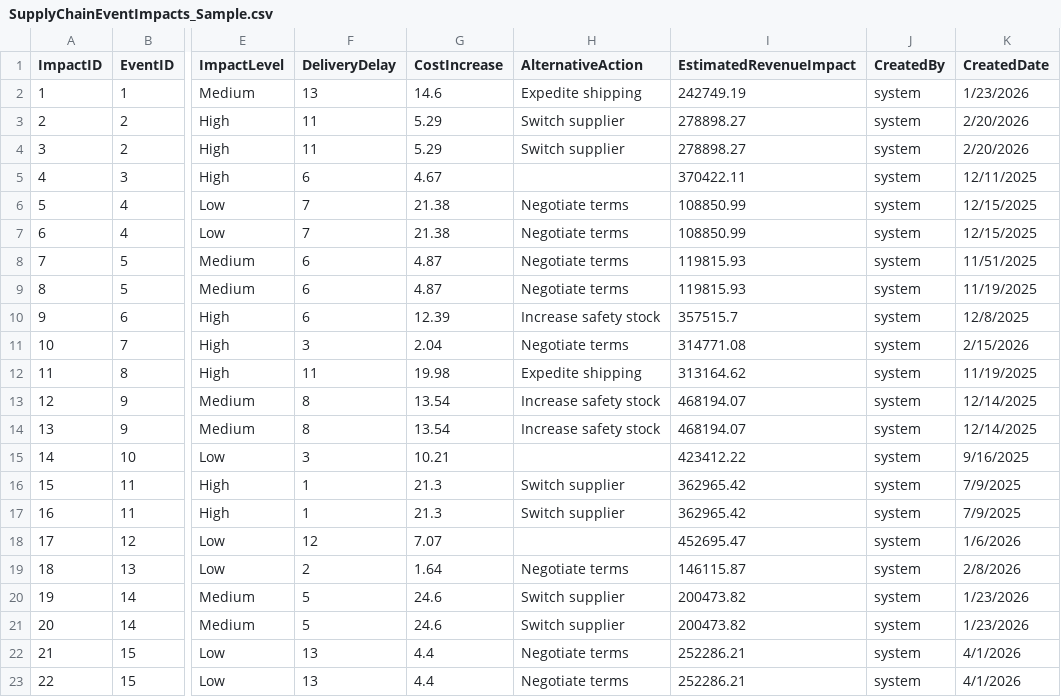
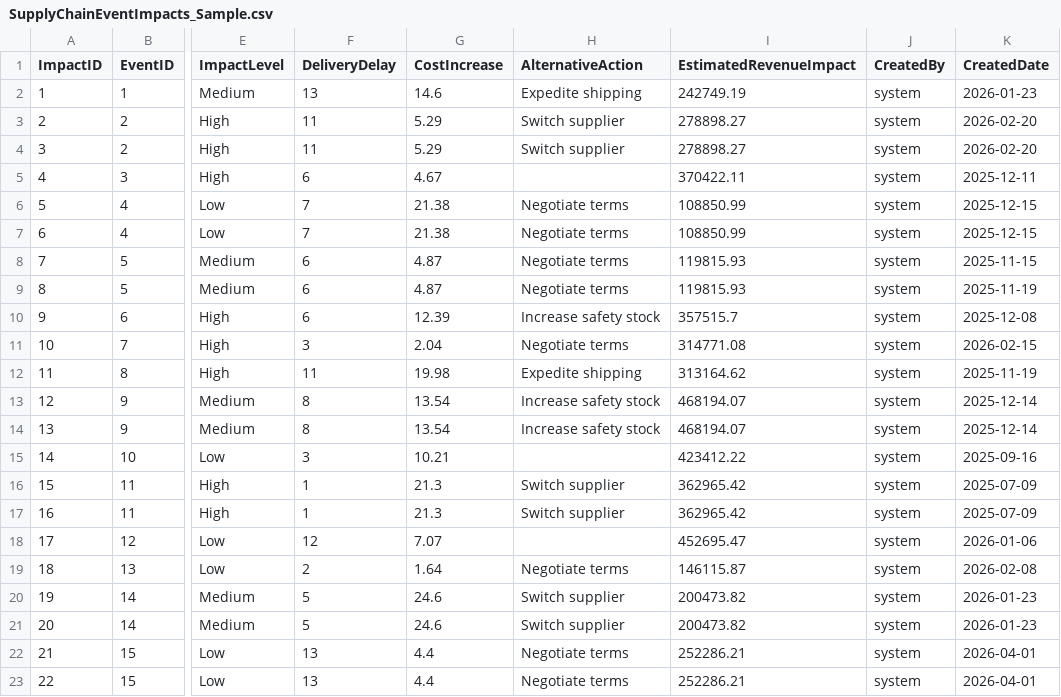
Before and after one commit to qkfang/client-iq-agent-hosted, a CSV file: src/fabric/datagen/input/SupplyChainEventImpacts_Sample.csv, drawn as a sheet; only a part is shown, gaps mark what is left out; the diff names each change by its address in the sheet, - before the commit and + after, or states it on an @@ line.

```diff
--- a/src/fabric/datagen/input/SupplyChainEventImpacts_Sample.csv
+++ b/src/fabric/datagen/input/SupplyChainEventImpacts_Sample.csv
-K2 (CreatedDate): 1/23/2026
+K2 (CreatedDate): 2026-01-23
-K3:K4 (CreatedDate): 2/20/2026
+K3:K4 (CreatedDate): 2026-02-20
-K5 (CreatedDate): 12/11/2025
+K5 (CreatedDate): 2025-12-11
-K6:K7 (CreatedDate): 12/15/2025
+K6:K7 (CreatedDate): 2025-12-15
-K8 (CreatedDate): 11/51/2025
+K8 (CreatedDate): 2025-11-15
-K9 (CreatedDate): 11/19/2025
+K9 (CreatedDate): 2025-11-19
-K10 (CreatedDate): 12/8/2025
+K10 (CreatedDate): 2025-12-08
-K11 (CreatedDate): 2/15/2026
+K11 (CreatedDate): 2026-02-15
-K12 (CreatedDate): 11/19/2025
+K12 (CreatedDate): 2025-11-19
-K13:K14 (CreatedDate): 12/14/2025
+K13:K14 (CreatedDate): 2025-12-14
-K15 (CreatedDate): 9/16/2025
+K15 (CreatedDate): 2025-09-16
-K16:K17 (CreatedDate): 7/9/2025
+K16:K17 (CreatedDate): 2025-07-09
-K18 (CreatedDate): 1/6/2026
+K18 (CreatedDate): 2026-01-06
-K19 (CreatedDate): 2/8/2026
+K19 (CreatedDate): 2026-02-08
-K20:K21 (CreatedDate): 1/23/2026
+K20:K21 (CreatedDate): 2026-01-23
-K22:K23 (CreatedDate): 4/1/2026
+K22:K23 (CreatedDate): 2026-04-01
```
Also changed, not shown: src/fabric/datagen/input/SupplyChainEvents_Sample.csv, src/fabric/datagen/output_copydata/data/supplychain/SupplyChainEventImpacts_Sample.csv, 3 other files.
